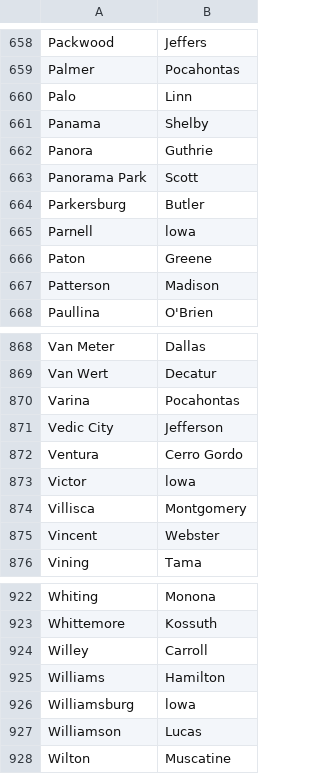
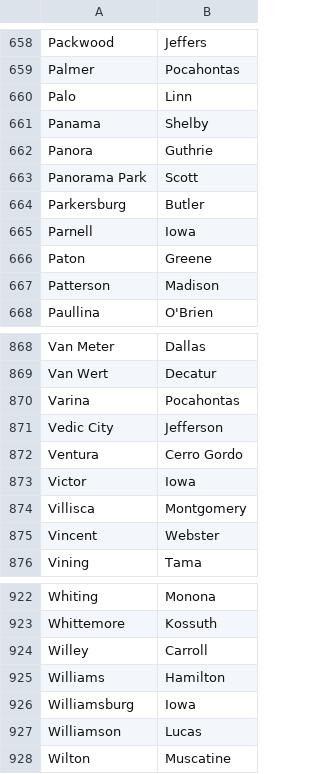
Before and after one commit to jrsherlock/HerkyHack, a CSV file: city-county-mapping.csv, drawn as a sheet; only a part is shown, gaps mark what is left out; the diff covers the shown part only.

```diff
--- a/city-county-mapping.csv
+++ b/city-county-mapping.csv
@@ -664,3 +664,3 @@ Panorama Park,Scott
 Parkersburg,Butler
-Parnell,lowa
+Parnell,Iowa
 Paton,Greene
@@ -872,3 +872,3 @@ Vedic City,Jefferson
 Ventura,Cerro Gordo
-Victor,lowa
+Victor,Iowa
 Villisca,Montgomery
@@ -925,3 +925,3 @@ Willey,Carroll
 Williams,Hamilton
-Williamsburg,lowa
+Williamsburg,Iowa
 Williamson,Lucas
```
Also changed, not shown: 6 edited cells elsewhere in this file.
